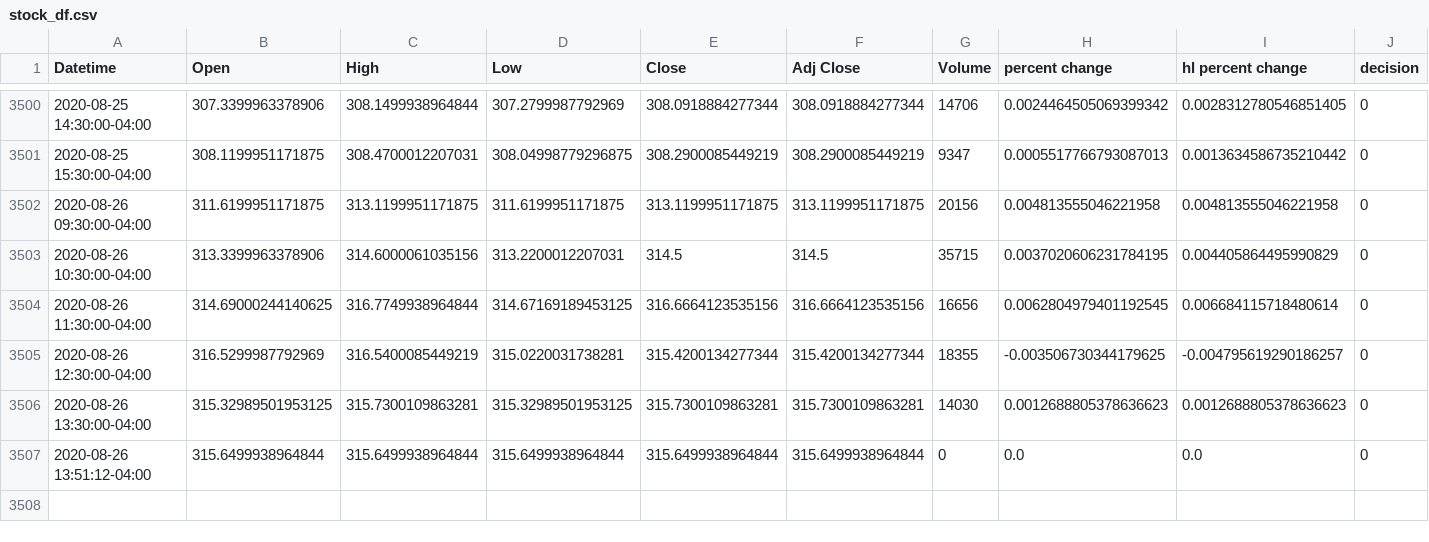
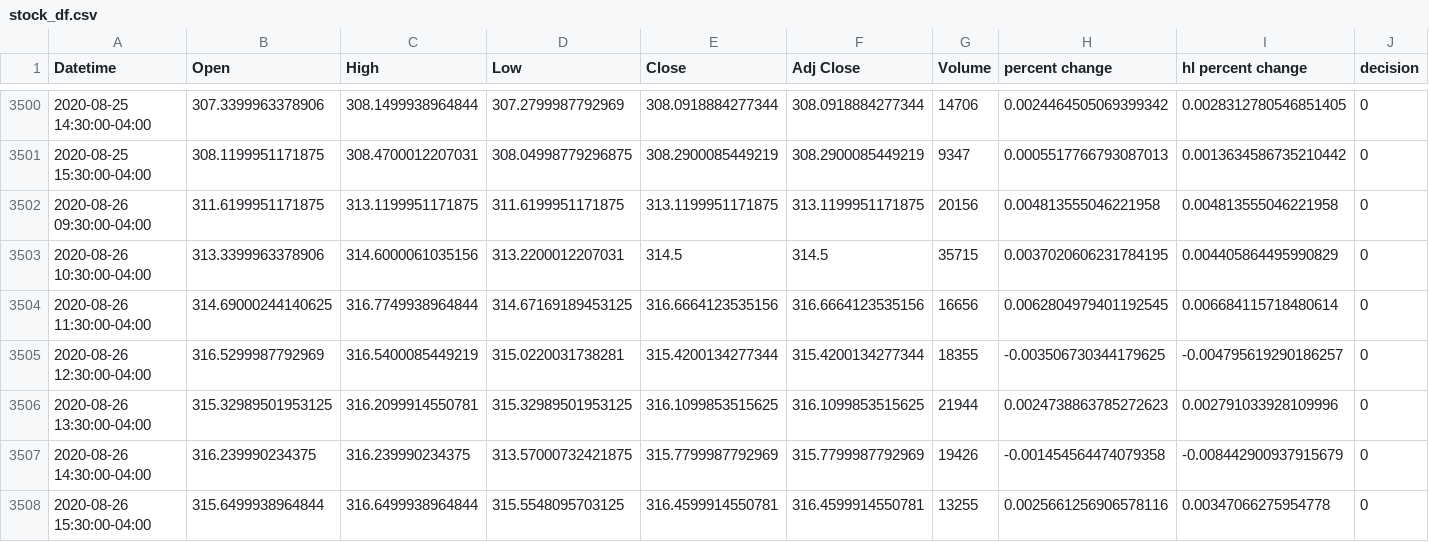
Before and after one commit to yuchild/yfinance_demo, a CSV file: stock_df.csv, drawn as a sheet; only a part is shown, gaps mark what is left out.

```diff
--- a/stock_df.csv
+++ b/stock_df.csv
@@ -3505,3 +3505,4 @@ Datetime,Open,High,Low,Close,Adj Close,Volume,percent change,hl percent change,d
 2020-08-26 12:30:00-04:00,316.5299987792969,316.5400085449219,315.0220031738281,315.4200134277344,315.4200134277344,18355,-0.003506730344179625,-0.004795619290186257,0
-2020-08-26 13:30:00-04:00,315.32989501953125,315.7300109863281,315.32989501953125,315.7300109863281,315.7300109863281,14030,0.0012688805378636623,0.0012688805378636623,0
-2020-08-26 13:51:12-04:00,315.6499938964844,315.6499938964844,315.6499938964844,315.6499938964844,315.6499938964844,0,0.0,0.0,0
+2020-08-26 13:30:00-04:00,315.32989501953125,316.2099914550781,315.32989501953125,316.1099853515625,316.1099853515625,21944,0.0024738863785272623,0.002791033928109996,0
+2020-08-26 14:30:00-04:00,316.239990234375,316.239990234375,313.57000732421875,315.7799987792969,315.7799987792969,19426,-0.001454564474079358,-0.008442900937915679,0
+2020-08-26 15:30:00-04:00,315.6499938964844,316.6499938964844,315.5548095703125,316.4599914550781,316.4599914550781,13255,0.0025661256906578116,0.00347066275954778,0
```
Also changed, not shown: 4 other files.
